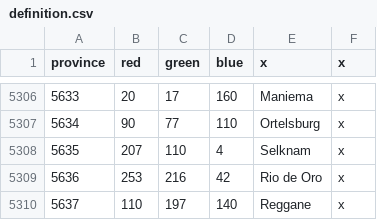
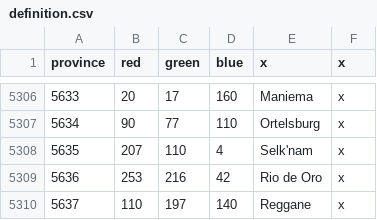
Before and after one commit to Cccc-owo/HuaxiaUniversalis, a CSV file: ETCE/map/definition.csv, drawn as a sheet; only a part is shown, gaps mark what is left out.

```diff
--- a/ETCE/map/definition.csv
+++ b/ETCE/map/definition.csv
@@ -5307,3 +5307,3 @@ province;red;green;blue;x;x
 5634;90;77;110;Ortelsburg;x
-5635;207;110;4;Selknam;x
+5635;207;110;4;Selk'nam;x
 5636;253;216;42;Rio de Oro;x
```
Also changed, not shown: ETCE/map/remapping.csv.
